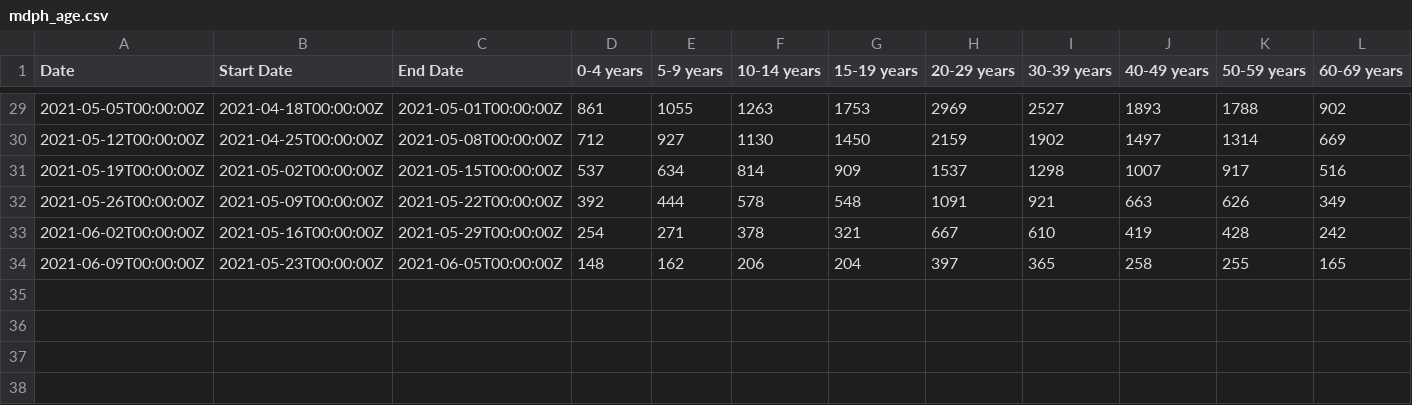
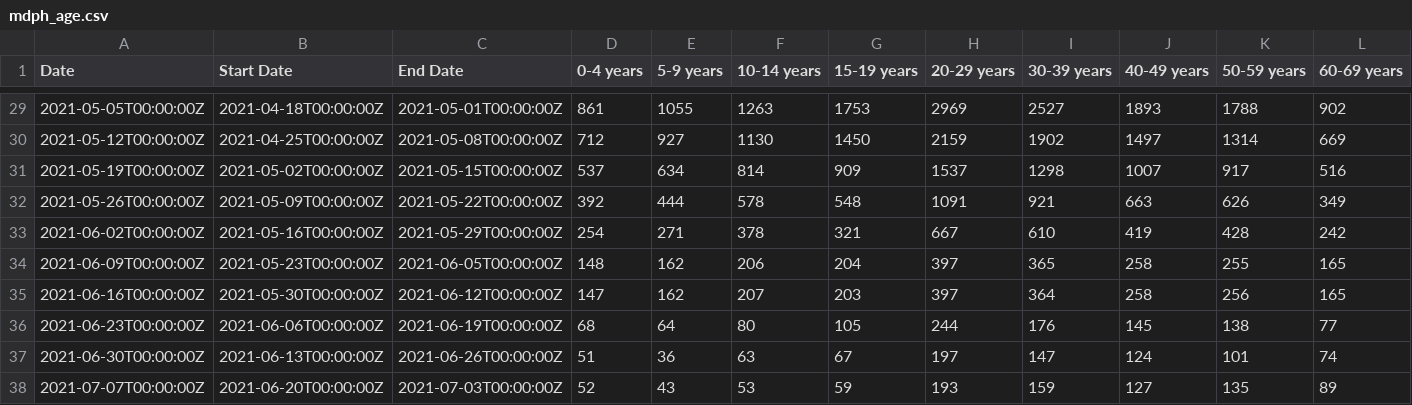
Before and after one commit to sldrydenpeterson/MA-SARSCoV2-Epidemic-Response, a CSV file: mdph_age.csv, drawn as a sheet; only a part is shown, gaps mark what is left out; rows hold the shown columns only; the diff names each change by its address in the sheet, - before the commit and + after, or states it on an @@ line.

```diff
--- a/mdph_age.csv
+++ b/mdph_age.csv
+row 35: 2021-06-16T00:00:00Z | 2021-05-30T00:00:00Z | 2021-06-12T00:00:00Z | 147 | 162 | 207 | 203 | 397 | 364 | 258 | 256 | 165
+row 36: 2021-06-23T00:00:00Z | 2021-06-06T00:00:00Z | 2021-06-19T00:00:00Z | 68 | 64 | 80 | 105 | 244 | 176 | 145 | 138 | 77
+row 37: 2021-06-30T00:00:00Z | 2021-06-13T00:00:00Z | 2021-06-26T00:00:00Z | 51 | 36 | 63 | 67 | 197 | 147 | 124 | 101 | 74
+row 38: 2021-07-07T00:00:00Z | 2021-06-20T00:00:00Z | 2021-07-03T00:00:00Z | 52 | 43 | 53 | 59 | 193 | 159 | 127 | 135 | 89
```
Also changed, not shown: mdph_race.csv, 7 other files.
